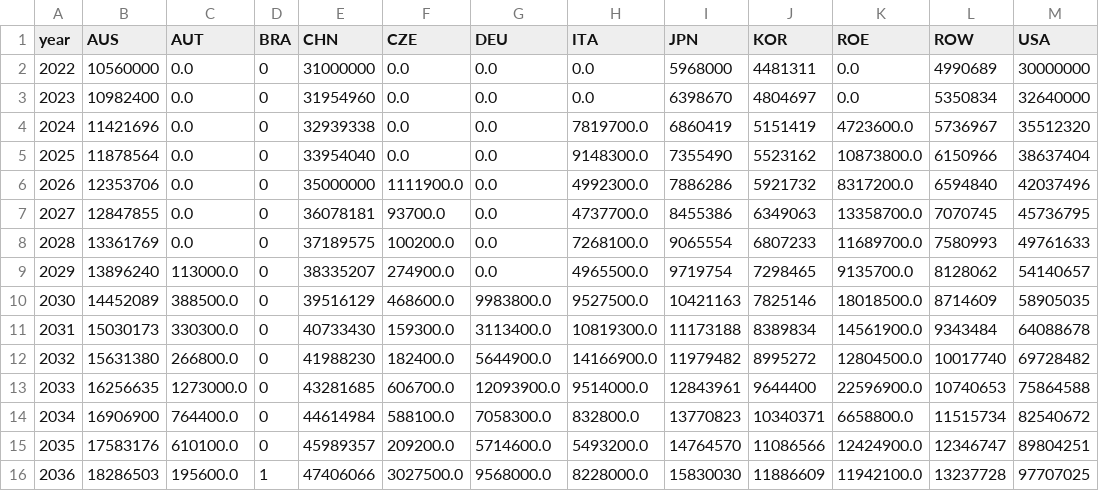
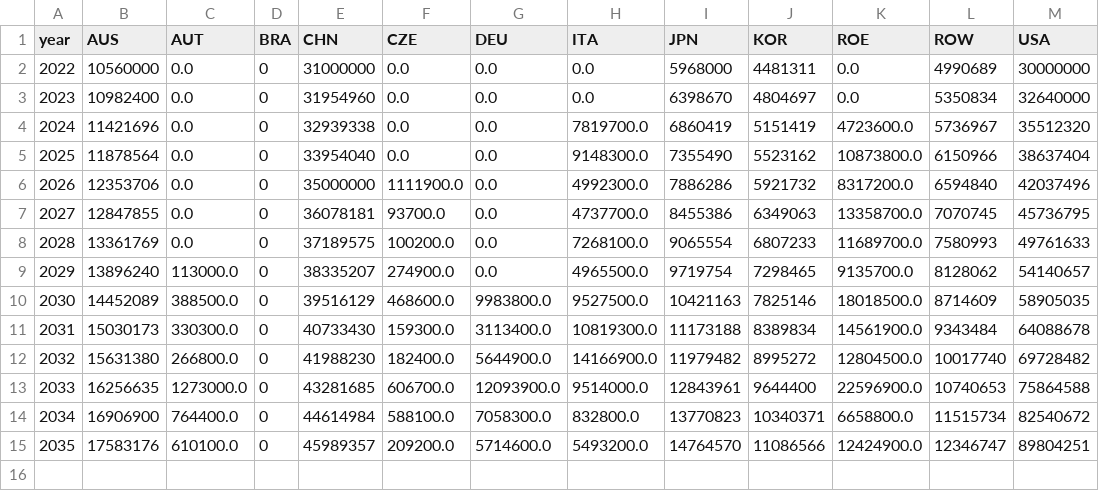
Before and after one commit to NicolaL1/ZEN-garden_SP, a CSV file: Data_HP/ZEN-Model_HP_new/set_carriers/HP/demand_yearly_variation.csv, drawn as a sheet; the diff names each change by its address in the sheet, - before the commit and + after, or states it on an @@ line.

```diff
--- a/Data_HP/ZEN-Model_HP_new/set_carriers/HP/demand_yearly_variation.csv
+++ b/Data_HP/ZEN-Model_HP_new/set_carriers/HP/demand_yearly_variation.csv
-row 16: 2036 | 18286503 | 195600.0 | 1 | 47406066 | 3027500.0 | 9568000.0 | 8228000.0 | 15830030 | 11886609 | 11942100.0 | 13237728 | 97707025
```
Also changed, not shown: 1 other file.
